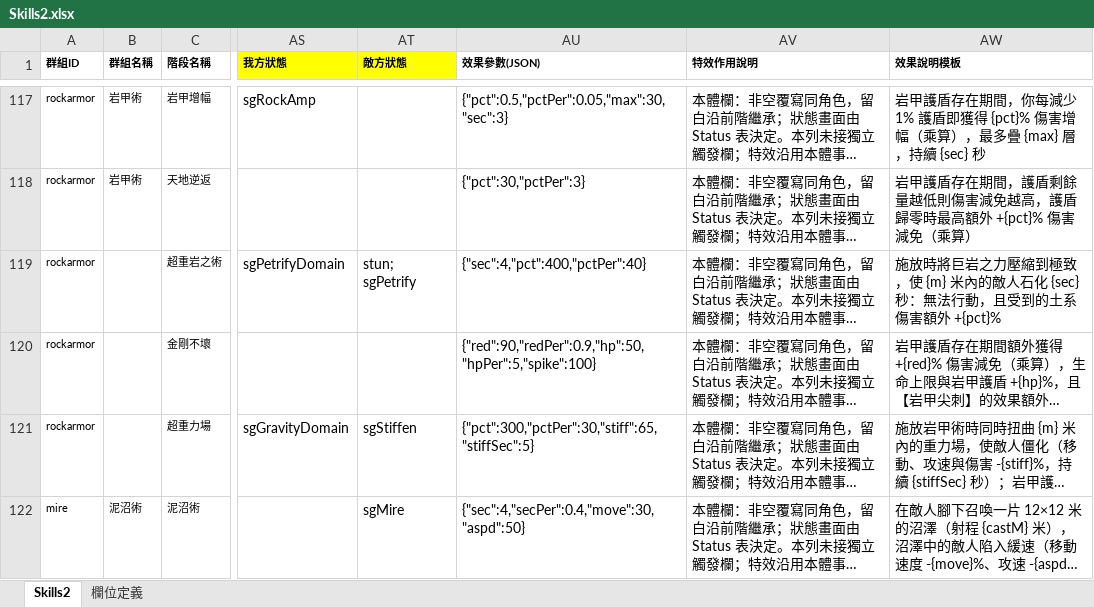
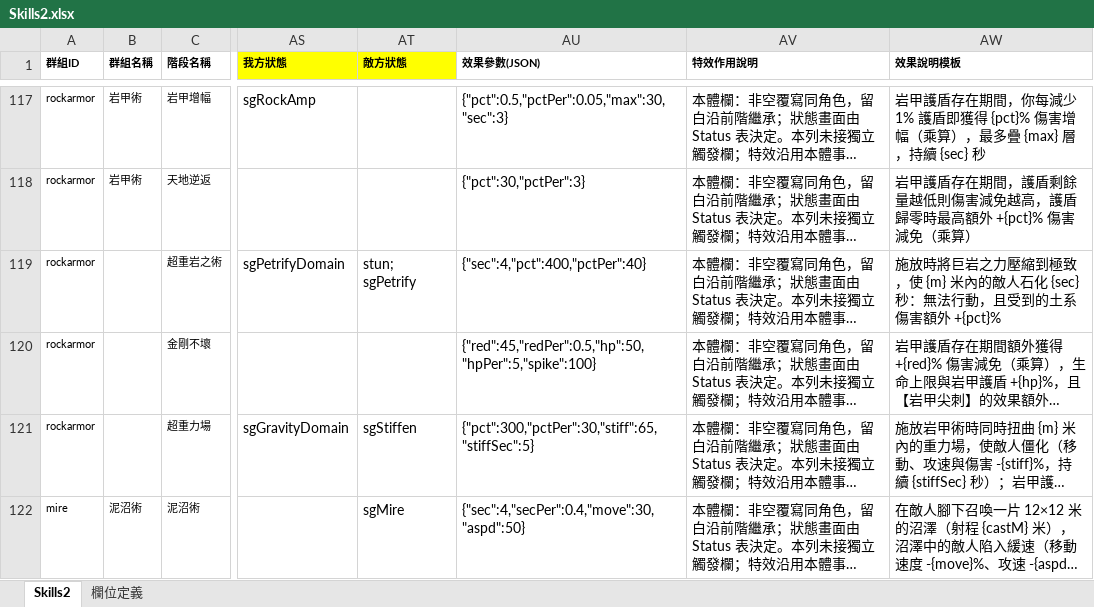
Before and after one commit to myKOF/Idle-RPG, an Excel workbook: config/Excel/Skills2.xlsx, sheet Skills2, drawn as a sheet; only a part is shown, gaps mark what is left out; long unchanged cells end in …; values as stored, in another font and other column widths than the file's, no borders; the diff names each change by its address in the sheet, - before the commit and + after, or states it on an @@ line.

```diff
--- a/config/Excel/Skills2.xlsx (sheet Skills2)
+++ b/config/Excel/Skills2.xlsx (sheet Skills2)
-AU120 (效果參數(JSON)): {"red":90,"redPer":0.9,"hp":50,"hpPer":5,"spike":100}
+AU120 (效果參數(JSON)): {"red":45,"redPer":0.5,"hp":50,"hpPer":5,"spike":100}
```
Also changed, not shown: 5 other files.
